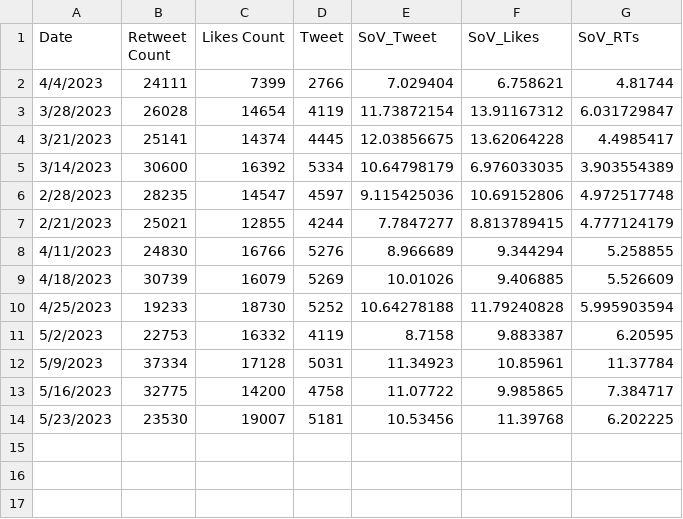
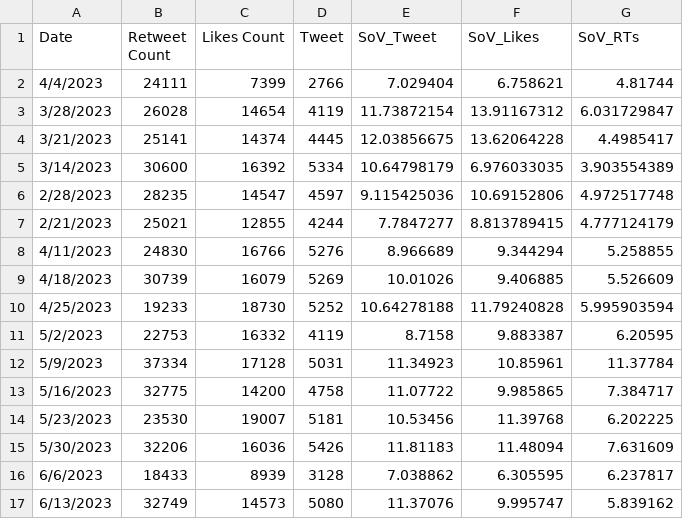
Before and after one commit to ghostq3/smcp-dashboard, a CSV file: csvs/SOV - SoV_twitter.csv, drawn as a sheet.

```diff
--- a/csvs/SOV - SoV_twitter.csv
+++ b/csvs/SOV - SoV_twitter.csv
@@ -14 +14,4 @@ Date,Retweet Count,Likes Count,Tweet,SoV_Tweet,SoV_Likes,SoV_RTs
 5/23/2023,23530,19007,5181,10.53456,11.39768,6.202225
+5/30/2023,32206,16036,5426,11.81183,11.48094,7.631609
+6/6/2023,18433,8939,3128,7.038862,6.305595,6.237817
+6/13/2023,32749,14573,5080,11.37076,9.995747,5.839162
```
Also changed, not shown: csvs/SOV - SoV_YT.csv, csvs/SOV - Twitch_90_day.csv, 8 other files.
